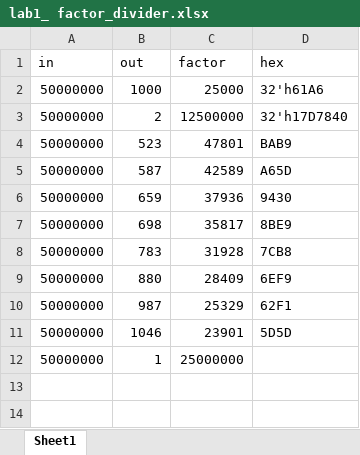
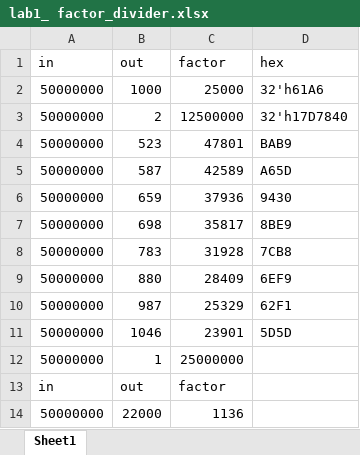
Before and after one commit to m3l1k4/Verilog-VHDL, an Excel workbook: LAB#1/lab1_template_de1soc/lab1_ factor_divider.xlsx, sheet Sheet1, drawn as a sheet; values as stored, in another font and other column widths than the file's, no borders; the diff names each change by its address in the sheet, - before the commit and + after, or states it on an @@ line.

```diff
--- a/LAB#1/lab1_template_de1soc/lab1_ factor_divider.xlsx (sheet Sheet1)
+++ b/LAB#1/lab1_template_de1soc/lab1_ factor_divider.xlsx (sheet Sheet1)
+row 13: in | out | factor
+row 14: 50000000 | 22000 | 1136
```
Also changed, not shown: 6 other files.
